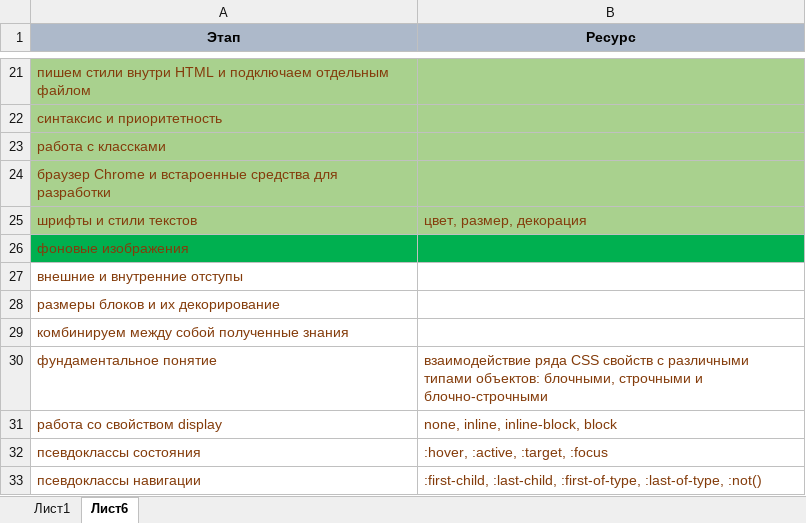
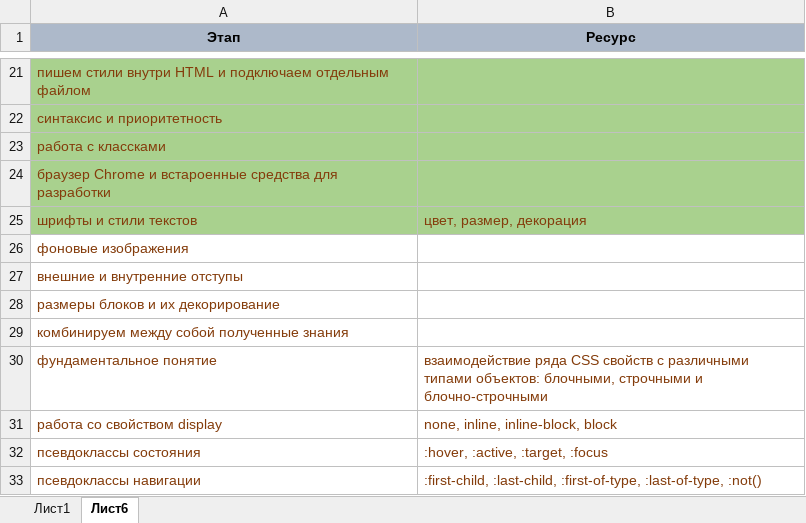
Before and after one commit to nvarus/Academia-top-traning-rep, an Excel workbook: info/План развития frontend разработчика.xlsx, sheet Лист6, drawn as a sheet; only a part is shown, gaps mark what is left out; values as stored, in another font and other column widths than the file's, no borders; the diff names each change by its address in the sheet, - before the commit and + after, or states it on an @@ line.

```diff
--- a/info/План развития frontend разработчика.xlsx (sheet Лист6)
+++ b/info/План развития frontend разработчика.xlsx (sheet Лист6)
-A26:B26 fill: #00B050
+A26:B26 fill: none
```
Also changed, not shown: 1 other file.
